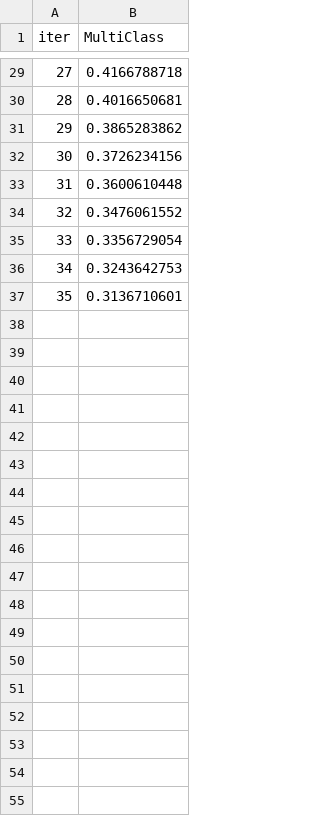
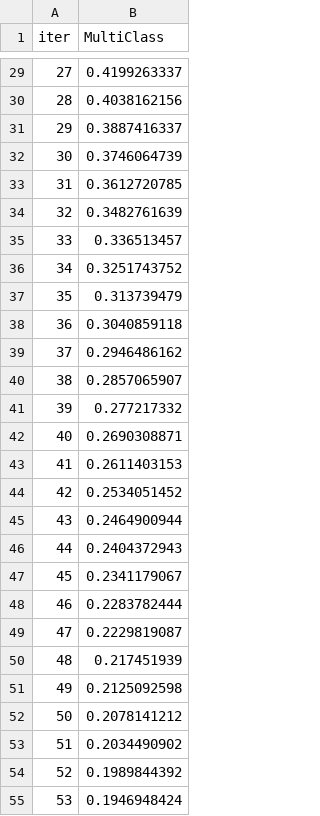
Before and after one commit to ManavKatrodiyaOpash/vin-sphere-python, a TSV file: catboost_info/learn_error.tsv, drawn as a sheet; only a part is shown, gaps mark what is left out; the diff covers the shown part only.

```diff
--- a/catboost_info/learn_error.tsv
+++ b/catboost_info/learn_error.tsv
@@ -29,9 +29,27 @@ iter	MultiClass
-27	0.4166788718
-28	0.4016650681
-29	0.3865283862
-30	0.3726234156
-31	0.3600610448
-32	0.3476061552
-33	0.3356729054
-34	0.3243642753
-35	0.3136710601
+27	0.4199263337
+28	0.4038162156
+29	0.3887416337
+30	0.3746064739
+31	0.3612720785
+32	0.3482761639
+33	0.336513457
+34	0.3251743752
+35	0.313739479
+36	0.3040859118
+37	0.2946486162
+38	0.2857065907
+39	0.277217332
+40	0.2690308871
+41	0.2611403153
+42	0.2534051452
+43	0.2464900944
+44	0.2404372943
+45	0.2341179067
+46	0.2283782444
+47	0.2229819087
+48	0.217451939
+49	0.2125092598
+50	0.2078141212
+51	0.2034490902
+52	0.1989844392
+53	0.1946948424
```
Also changed, not shown: 23 added rows and 27 edited cells elsewhere in this file, catboost_info/test_error.tsv, catboost_info/time_left.tsv, 4 other files.
